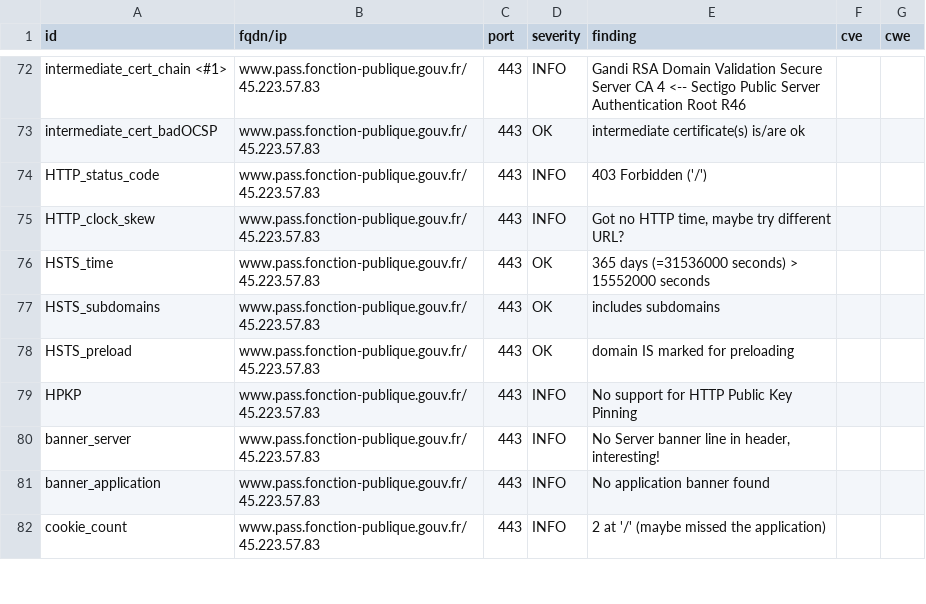
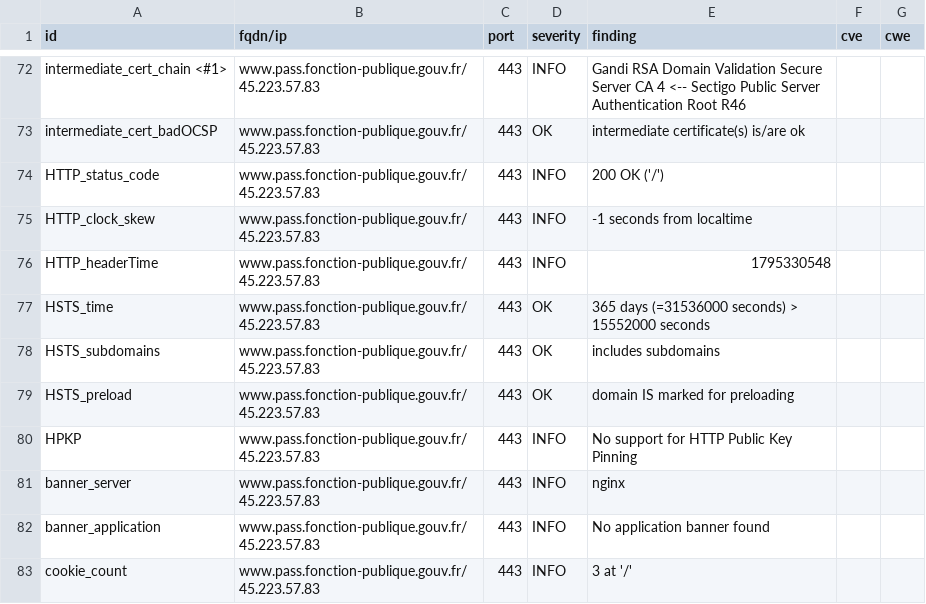
Before and after one commit to SIRCOM-BATN/dashlord, a CSV file: results/aHR0cHM6Ly93d3cucGFzcy5mb25jdGlvbi1wdWJsaXF1ZS5nb3V2LmZy/testssl.csv, drawn as a sheet; only a part is shown, gaps mark what is left out; the diff covers the shown part only.

Commit message:
update: https://www.pass.fonction-publique.gouv.fr

```diff
--- a/results/aHR0cHM6Ly93d3cucGFzcy5mb25jdGlvbi1wdWJsaXF1ZS5nb3V2LmZy/testssl.csv
+++ b/results/aHR0cHM6Ly93d3cucGFzcy5mb25jdGlvbi1wdWJsaXF1ZS5nb3V2LmZy/testssl.csv
@@ -73,4 +73,5 @@
 "intermediate_cert_badOCSP","www.pass.fonction-publique.gouv.fr/45.223.57.83","443","OK","intermediate certificate(s) is/are ok","",""
-"HTTP_status_code","www.pass.fonction-publique.gouv.fr/45.223.57.83","443","INFO","403 Forbidden ('/')","",""
-"HTTP_clock_skew","www.pass.fonction-publique.gouv.fr/45.223.57.83","443","INFO","Got no HTTP time, maybe try different URL?","",""
+"HTTP_status_code","www.pass.fonction-publique.gouv.fr/45.223.57.83","443","INFO","200 OK ('/')","",""
+"HTTP_clock_skew","www.pass.fonction-publique.gouv.fr/45.223.57.83","443","INFO","-1 seconds from localtime","",""
+"HTTP_headerTime","www.pass.fonction-publique.gouv.fr/45.223.57.83","443","INFO","1795330548","",""
 "HSTS_time","www.pass.fonction-publique.gouv.fr/45.223.57.83","443","OK","365 days (=31536000 seconds) > 15552000 seconds","",""
@@ -79,4 +80,4 @@
 "HPKP","www.pass.fonction-publique.gouv.fr/45.223.57.83","443","INFO","No support for HTTP Public Key Pinning","",""
-"banner_server","www.pass.fonction-publique.gouv.fr/45.223.57.83","443","INFO","No Server banner line in header, interesting!","",""
+"banner_server","www.pass.fonction-publique.gouv.fr/45.223.57.83","443","INFO","nginx","",""
 "banner_application","www.pass.fonction-publique.gouv.fr/45.223.57.83","443","INFO","No application banner found","",""
-"cookie_count","www.pass.fonction-publique.gouv.fr/45.223.57.83","443","INFO","2 at '/' (maybe missed the application)","",""
+"cookie_count","www.pass.fonction-publique.gouv.fr/45.223.57.83","443","INFO","3 at '/'","",""
```
Also changed, not shown: 6 added rows and 5 edited cells elsewhere in this file, 11 other files.
